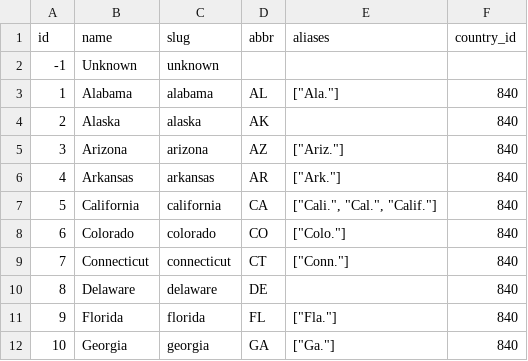
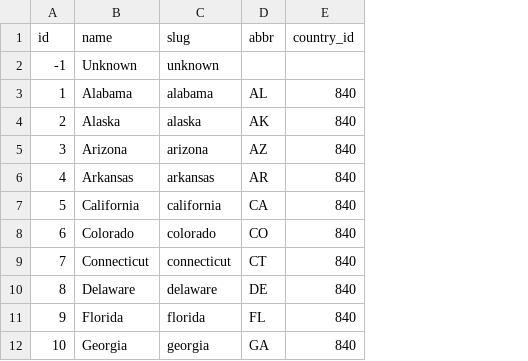
Before and after one commit to mquigs00/Music-Industry-Economics, a CSV file: reference_tables/dimension/dim_states.csv, drawn as a sheet; only a part is shown; the diff names each change by its address in the sheet, - before the commit and + after, or states it on an @@ line.

```diff
--- a/reference_tables/dimension/dim_states.csv
+++ b/reference_tables/dimension/dim_states.csv
-column E (aliases), rows 3-12: ["Ala."] |  | ["Ariz."] | ["Ark."] | ["Cali.", "Cal.", "Calif."] | ["Colo."] | ["Conn."] |  | ["Fla."] | ["Ga."]
```
Also changed, not shown: reference_tables/corrections/event_corrections.csv, reference_tables/dimension/dim_artists.csv, 13 other files.
